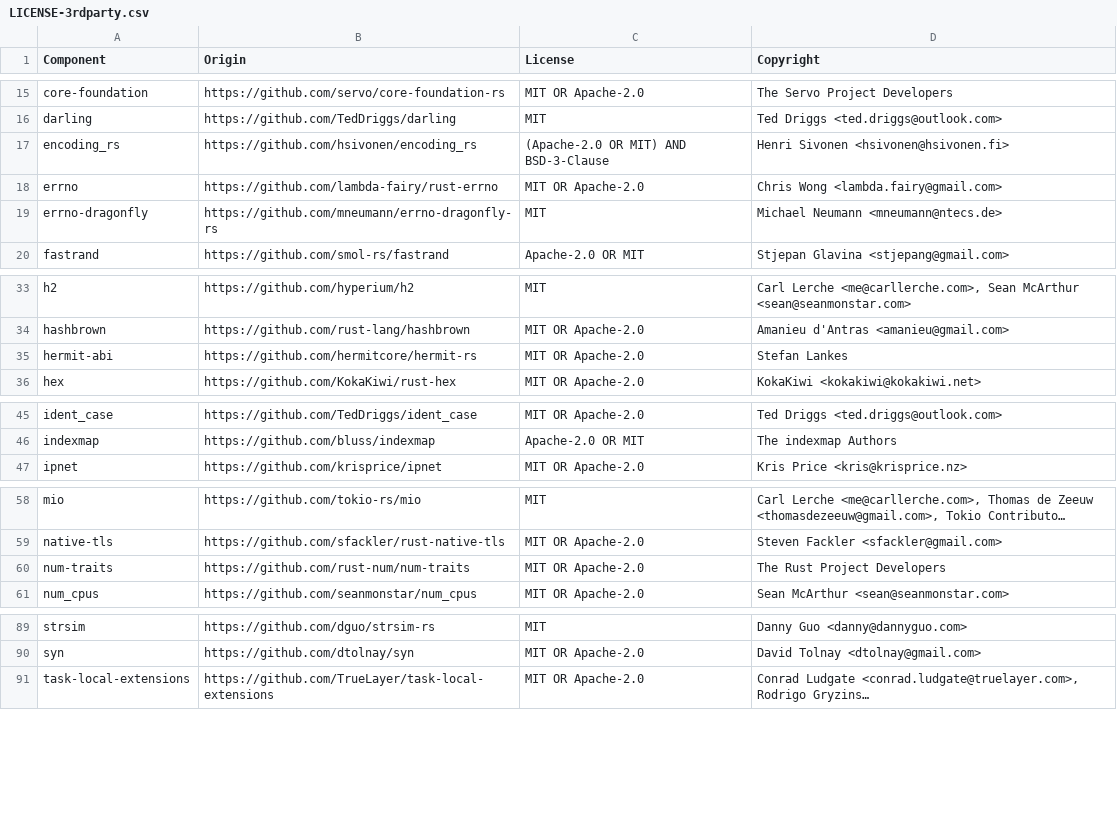
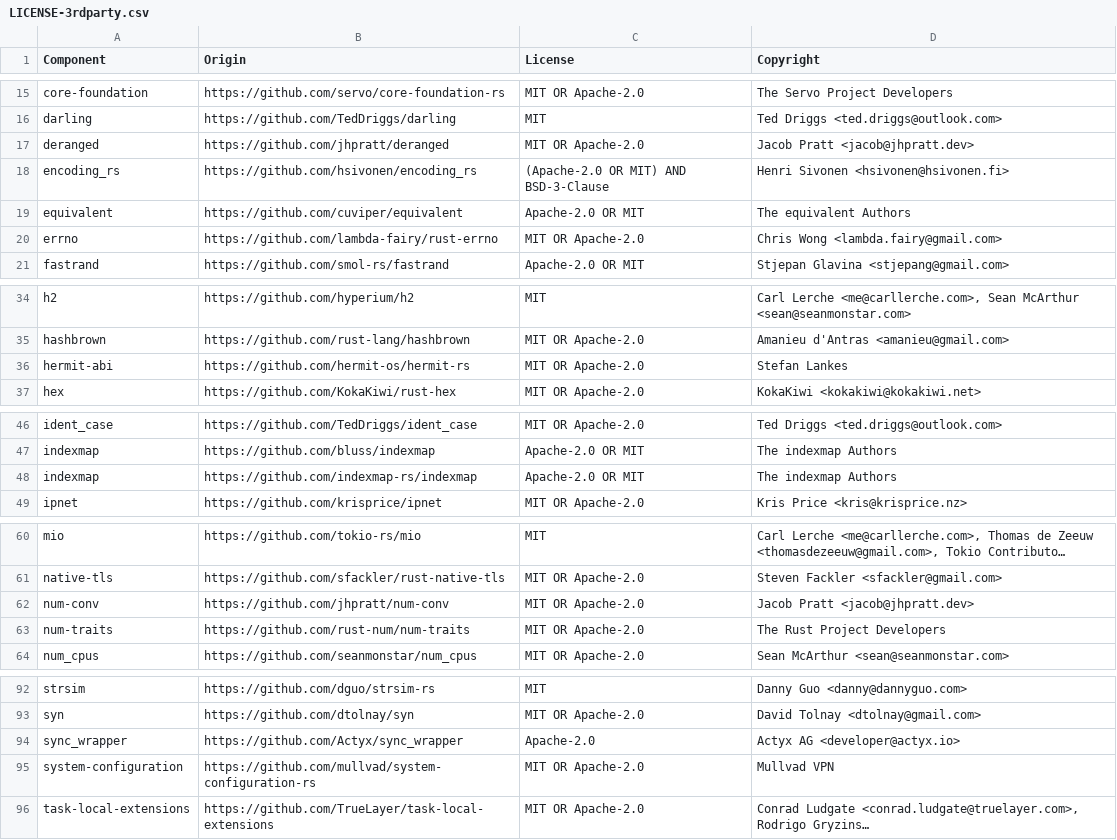
Before and after one commit to DataDog/datadog-api-client-rust, a CSV file: LICENSE-3rdparty.csv, drawn as a sheet; only a part is shown, gaps mark what is left out; long unchanged cells end in …; removed rows and columns are numbered as before the commit, all else as after; the diff covers the shown part only; the diff names each change by its address in the sheet, - before the commit and + after, or states it on an @@ line.

Commit message:
Add documentation for going public (#30)
Co-authored-by: Kevin Zou <kevin.zou@datadoghq.com>
Co-authored-by: Kevin Zou <17015060+nkzou@users.noreply.github.com>

```diff
--- a/LICENSE-3rdparty.csv
+++ b/LICENSE-3rdparty.csv
+row 17: deranged | https://github.com/jhpratt/deranged | MIT OR Apache-2.0 | Jacob Pratt <jacob@jhpratt.dev>
+row 19: equivalent | https://github.com/cuviper/equivalent | Apache-2.0 OR MIT | The equivalent Authors
-row 19: errno-dragonfly | https://github.com/mneumann/errno-dragonfly-rs | MIT | Michael Neumann <mneumann@ntecs.de>
-B36 (Origin): https://github.com/hermitcore/hermit-rs
+B36 (Origin): https://github.com/hermit-os/hermit-rs
+row 48: indexmap | https://github.com/indexmap-rs/indexmap | Apache-2.0 OR MIT | The indexmap Authors
+row 62: num-conv | https://github.com/jhpratt/num-conv | MIT OR Apache-2.0 | Jacob Pratt <jacob@jhpratt.dev>
+row 94: sync_wrapper | https://github.com/Actyx/sync_wrapper | Apache-2.0 | Actyx AG <developer@actyx.io>
+row 95: system-configuration | https://github.com/mullvad/system-configuration-rs | MIT OR Apache-2.0 | Mullvad VPN
```
Also changed, not shown: 11 added rows, 3 removed rows and 1 edited cell elsewhere in this file, 5 other files.
